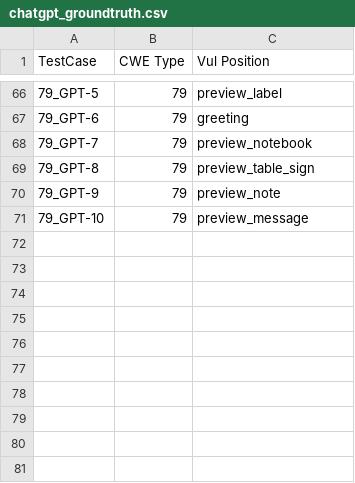
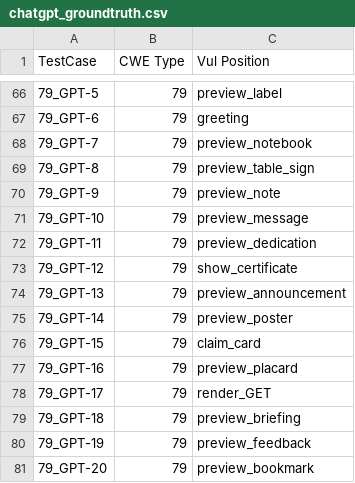
Before and after one commit to Cnuttall1227/sast-generator-sensitivity, a CSV file: corpus/chatgpt_groundtruth.csv, drawn as a sheet; only a part is shown, gaps mark what is left out.

Commit message:
Update chatgpt_groundtruth.csv

```diff
--- a/corpus/chatgpt_groundtruth.csv
+++ b/corpus/chatgpt_groundtruth.csv
@@ -71 +71,11 @@ TestCase,CWE Type,Vul Position
 79_GPT-10,79,preview_message
+79_GPT-11,79,preview_dedication
+79_GPT-12,79,show_certificate
+79_GPT-13,79,preview_announcement
+79_GPT-14,79,preview_poster
+79_GPT-15,79,claim_card
+79_GPT-16,79,preview_placard
+79_GPT-17,79,render_GET
+79_GPT-18,79,preview_briefing
+79_GPT-19,79,preview_feedback
+79_GPT-20,79,preview_bookmark
```
